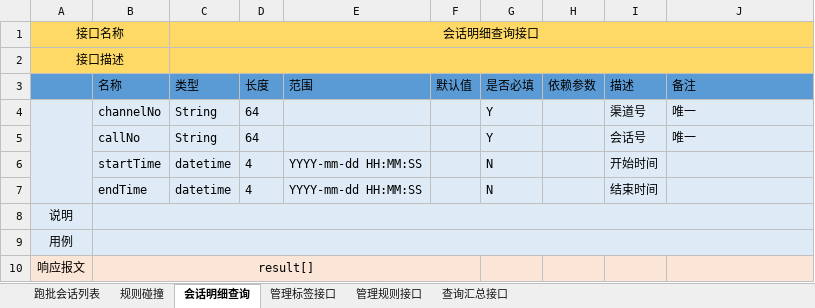
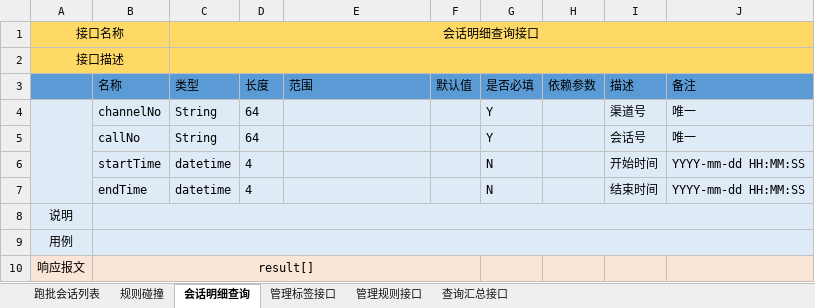
Before and after one commit to 1784xo/bluemine, an Excel workbook: doc/接口文档.xlsx, sheet 会话明细查询, drawn as a sheet; values as stored, in another font and other column widths than the file's, no borders; the diff names each change by its address in the sheet, - before the commit and + after, or states it on an @@ line.

```diff
--- a/doc/接口文档.xlsx (sheet 会话明细查询)
+++ b/doc/接口文档.xlsx (sheet 会话明细查询)
-E6:E7 (范围): YYYY-mm-dd HH:MM:SS
+E6:E7 (范围): (empty)
-J6:J7 (备注): (empty)
+J6:J7 (备注): YYYY-mm-dd HH:MM:SS
```
Also changed, not shown: sheet 查询汇总接口, sheet 管理标签接口, sheet 管理规则接口, 17 other files.
